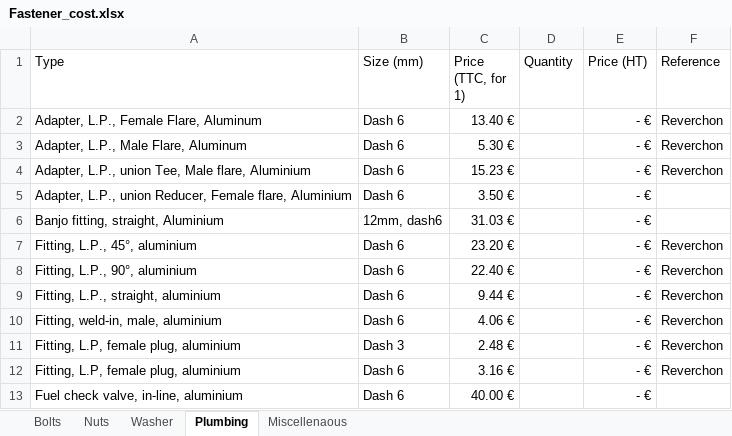
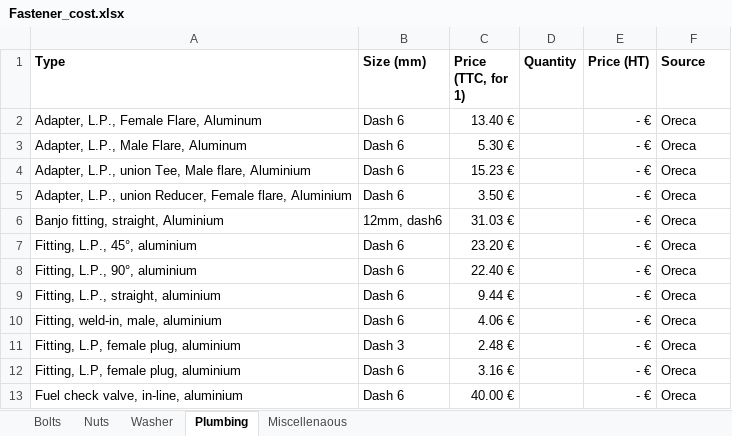
Before and after one commit to EOSCogniton/STUF2019, an Excel workbook: CR - Cost Report/CBOM/Fastener_cost.xlsx, sheet Plumbing, drawn as a sheet; values as stored, in another font and other column widths than the file's, no borders; the diff names each change by its address in the sheet, - before the commit and + after, or states it on an @@ line.

```diff
--- a/CR - Cost Report/CBOM/Fastener_cost.xlsx (sheet Plumbing)
+++ b/CR - Cost Report/CBOM/Fastener_cost.xlsx (sheet Plumbing)
-A1:F1 bold: off
+A1:F1 bold: on
-F1: Reference
+F1: Source
-F2:F4 (Source): Reverchon
+F2:F4 (Source): Oreca
-F5:F6 (Source): (empty)
+F5:F6 (Source): Oreca
-F7:F12 (Source): Reverchon
+F7:F12 (Source): Oreca
-F13 (Source): (empty)
+F13 (Source): Oreca
```
Also changed, not shown: sheet Miscellenaous, sheet Nuts, sheet Washer, sheet Bolts, CR - Cost Report/CBOM/Cost_v1.5.xlsx, CR - Cost Report/CBOM/Materials_cost.xlsx, 2 other files.
